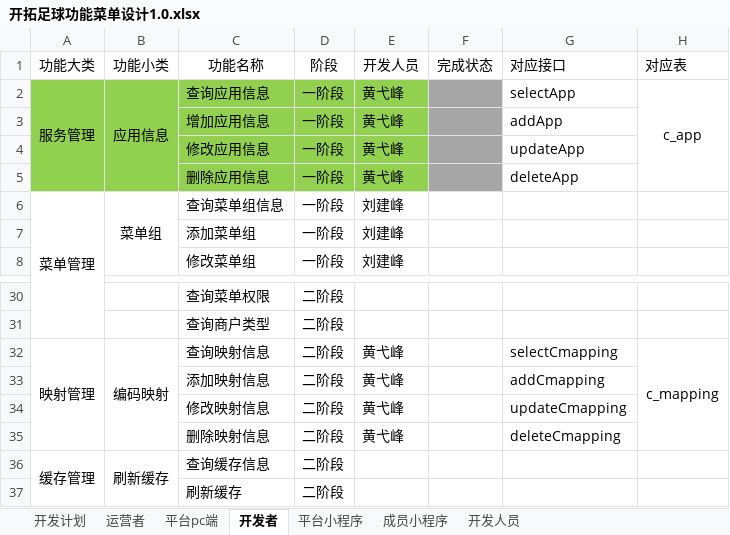
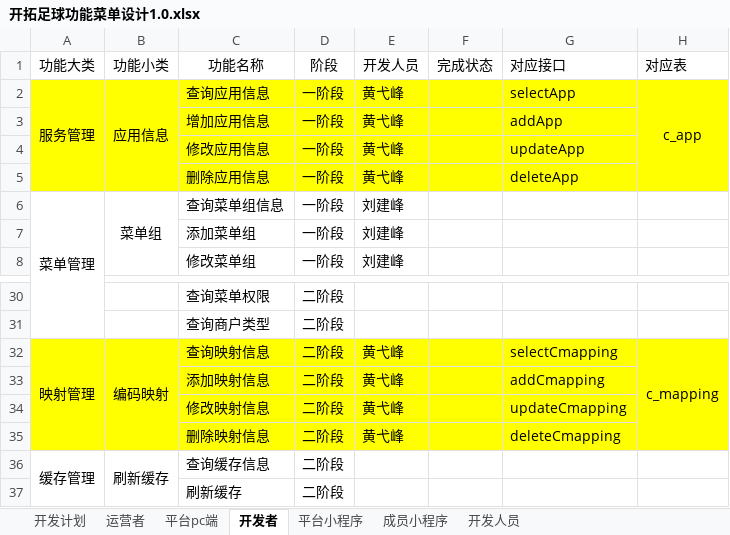
Before and after one commit to Dustmicro/ktzq, an Excel workbook: doc/开拓足球功能菜单设计1.0.xlsx, sheet 开发者, drawn as a sheet; only a part is shown, gaps mark what is left out; values as stored, in another font and other column widths than the file's, no borders; the diff names each change by its address in the sheet, - before the commit and + after, or states it on an @@ line.

Commit message:
user = 黄弋峰 更新项目文档

```diff
--- a/doc/开拓足球功能菜单设计1.0.xlsx (sheet 开发者)
+++ b/doc/开拓足球功能菜单设计1.0.xlsx (sheet 开发者)
-A2:E5 fill: #92D050
+A2:E5 fill: #FFFF00
-F2:F5 fill: #A6A6A6
+F2:F5 fill: #FFFF00
-G2:H5 fill: none
+G2:H5 fill: #FFFF00
-A32:H35 fill: none
+A32:H35 fill: #FFFF00
```
